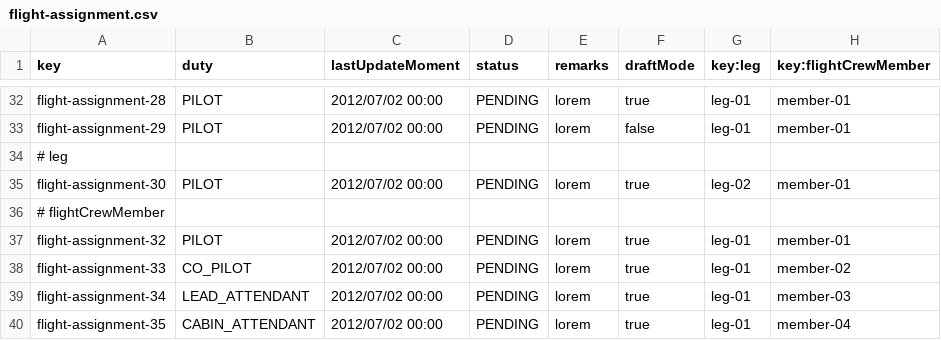
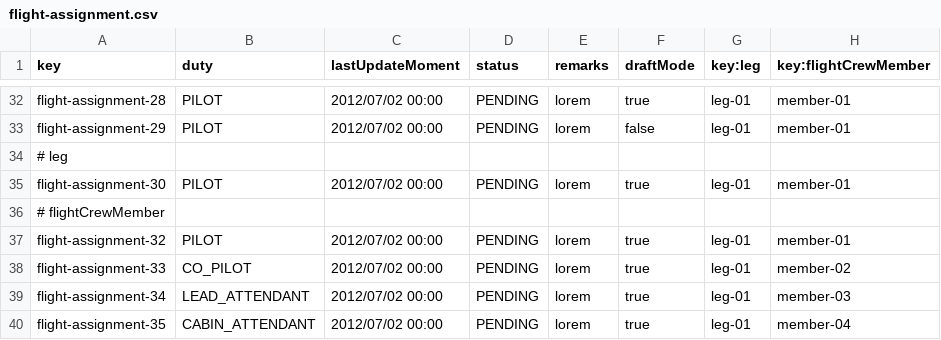
Before and after one commit to rubpergar/Acme-ANS-D02, a CSV file: src/main/resources/WEB-INF/data/sample/flight-assignment.csv, drawn as a sheet; only a part is shown, gaps mark what is left out; the diff names each change by its address in the sheet, - before the commit and + after, or states it on an @@ line.

```diff
--- a/src/main/resources/WEB-INF/data/sample/flight-assignment.csv
+++ b/src/main/resources/WEB-INF/data/sample/flight-assignment.csv
-G35 (key:leg): leg-02
+G35 (key:leg): leg-01
```
Also changed, not shown: src/main/resources/WEB-INF/data/sample/activity-log.csv, src/main/resources/WEB-INF/data/sample/leg.csv, 1 other file.
